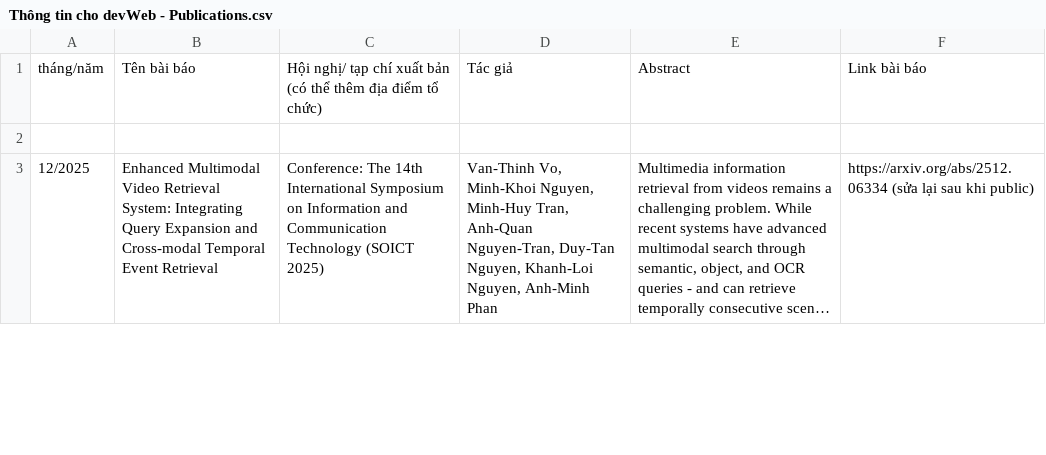
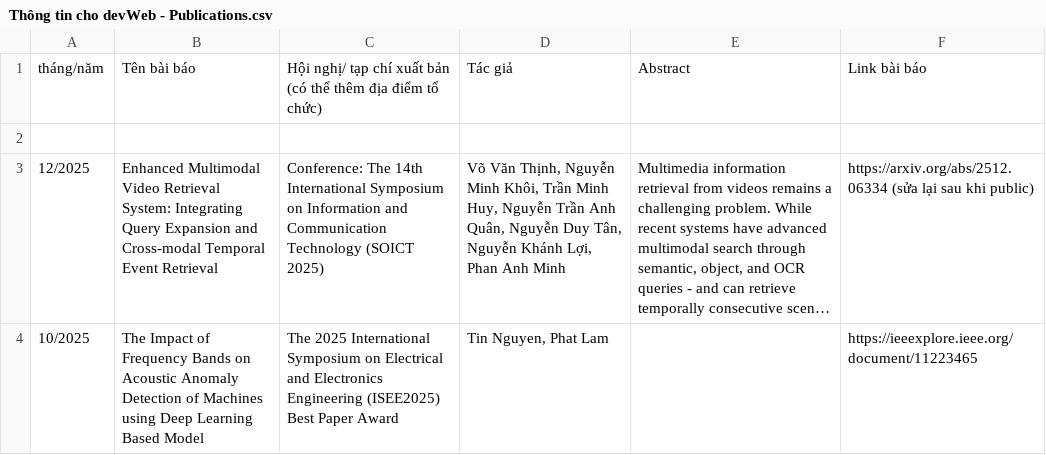
Before and after one commit to khoinguyen248/labwebdemo, a CSV file: public/Thông tin cho devWeb - Publications.csv, drawn as a sheet; only a part is shown; long unchanged cells end in …; ↵ is a line break in a cell; the diff covers the shown part only; the diff names each change by its address in the sheet, - before the commit and + after, or states it on an @@ line.

```diff
--- a/public/Thông tin cho devWeb - Publications.csv
+++ b/public/Thông tin cho devWeb - Publications.csv
-D3: Van-Thinh Vo, Minh-Khoi Nguyen, Minh-Huy Tran, Anh-Quan Nguyen-Tran, Duy-Tan Nguyen, Khanh-Loi Nguyen, Anh-Minh Phan
+D3: Võ Văn Thịnh, Nguyễn Minh Khôi, Trần Minh Huy, Nguyễn Trần Anh Quân, Nguyễn Duy Tân, Nguyễn Khánh Lợi, Phan Anh Minh
+row 4: 10/2025 | The Impact of Frequency Bands on Acoustic Anomaly Detection of Machines using Deep Learning Based Model | The 2025 International Symposium on Electrical and Electronics Engineering (ISEE2025) ↵ Best Paper Award | Tin Nguyen, Phat Lam |  | https://ieeexplore.ieee.org/document/11223465
```
Also changed, not shown: 1 added row and 2 edited cells elsewhere in this file, public/Thông tin cho devWeb - Member.csv, public/Thông tin cho devWeb - Projects.csv.
